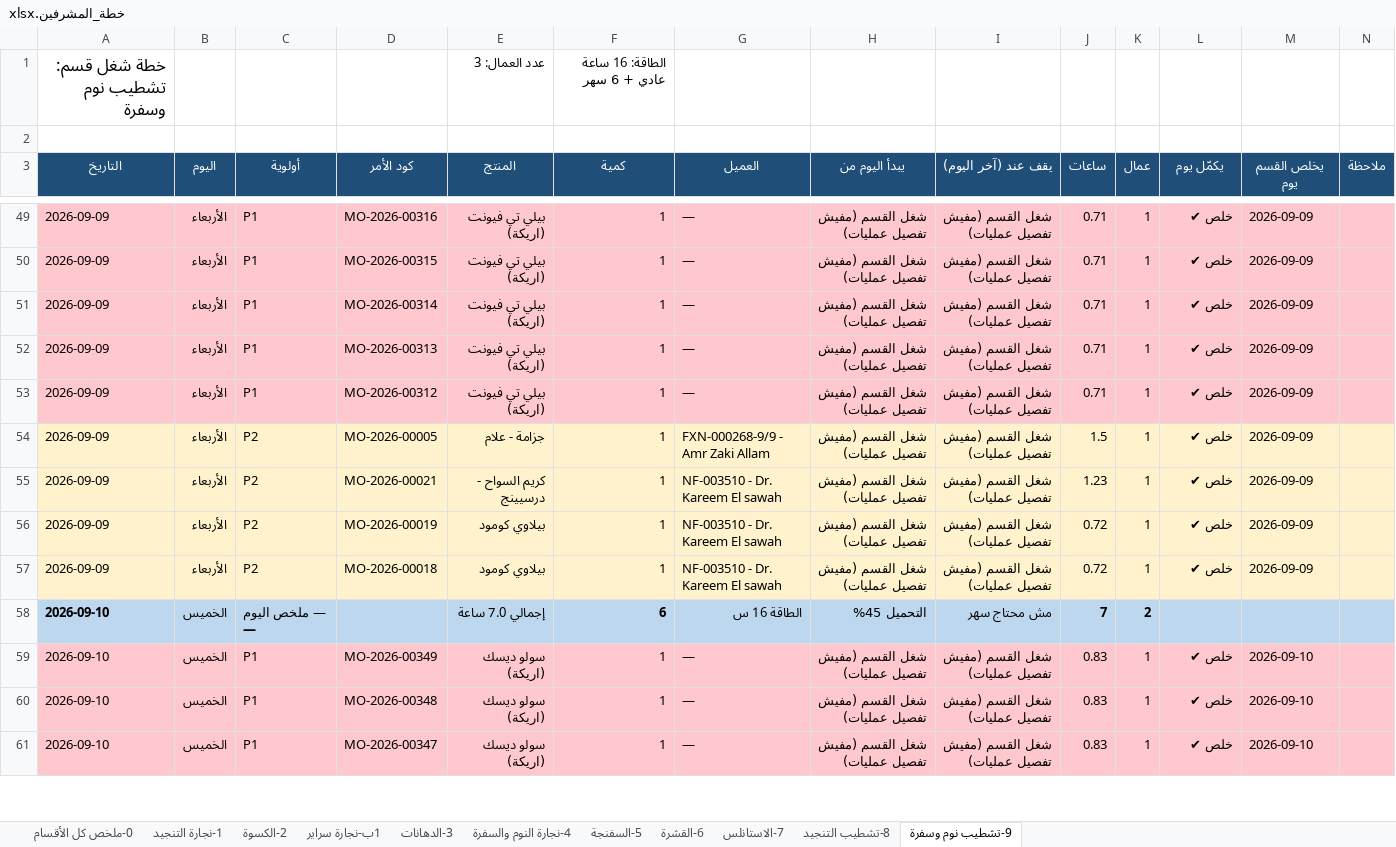
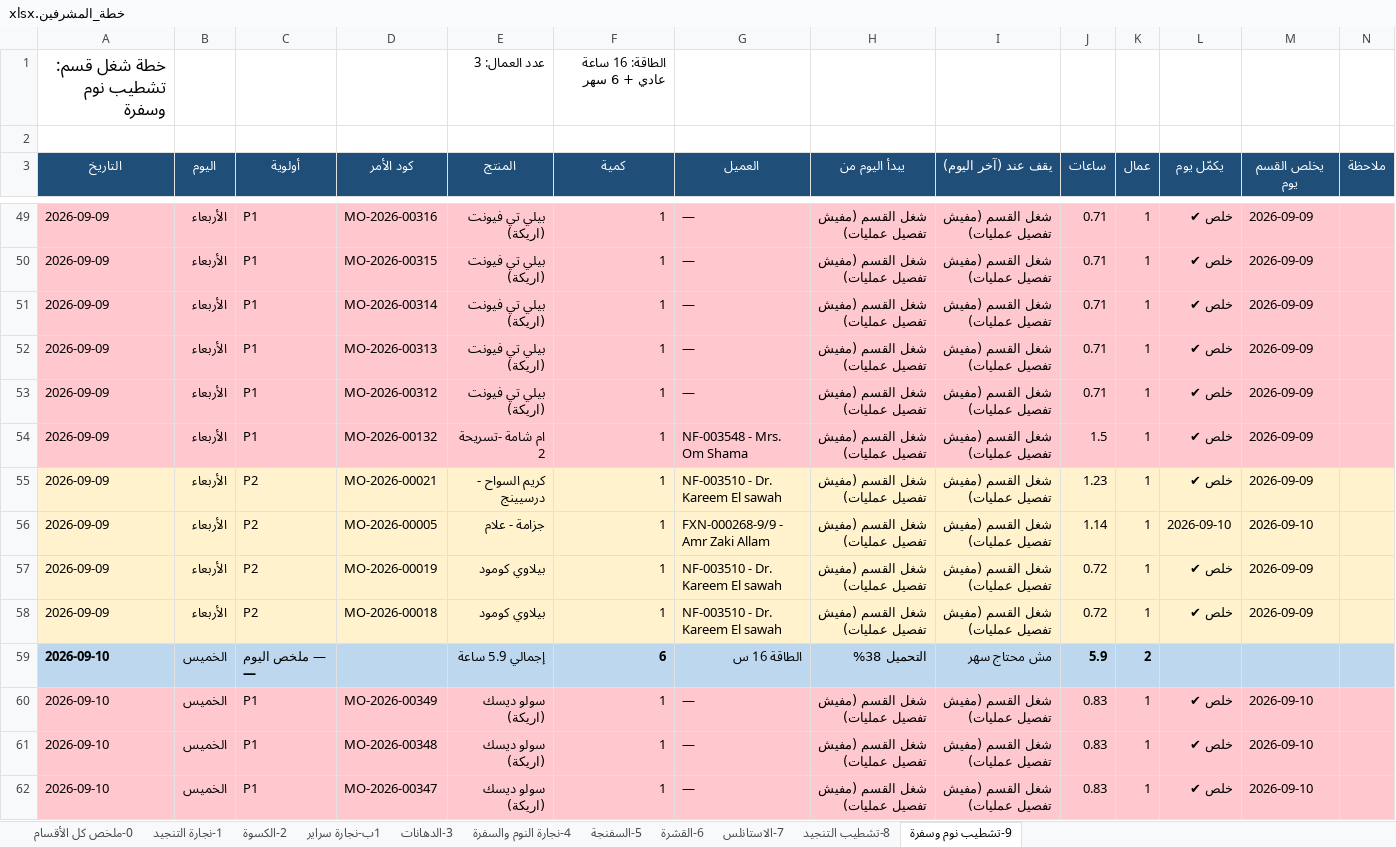
Before and after one commit to furx491/assesment, an Excel workbook: production-plan/خطة_المشرفين.xlsx, sheet 9-تشطيب نوم وسفرة, drawn as a sheet; only a part is shown, gaps mark what is left out; values as stored, in another font and other column widths than the file's, no borders; addresses are those after the commit; the diff covers the shown part only; the diff names each change by its address in the sheet, - before the commit and + after, or states it on an @@ line.

```diff
--- a/production-plan/خطة_المشرفين.xlsx (sheet 9-تشطيب نوم وسفرة)
+++ b/production-plan/خطة_المشرفين.xlsx (sheet 9-تشطيب نوم وسفرة)
-A54:N54 fill: #FFF2CC
+A54:N54 fill: #FFC7CE
-C54 (أولوية): P2
+C54 (أولوية): P1
-D54 (كود الأمر): MO-2026-00005
+D54 (كود الأمر): MO-2026-00132
-E54 (المنتج): جزامة - علام
+E54 (المنتج): ام شامة -تسريحة 2
-G54 (العميل): FXN-000268-9/9 - Amr Zaki Allam
+G54 (العميل): NF-003548 - Mrs. Om Shama
+row 56: 2026-09-09 | الأربعاء | P2 | MO-2026-00005 | جزامة - علام | 1 | FXN-000268-9/9 - Amr Zaki Allam | شغل القسم (مفيش تفصيل عمليات) | شغل القسم (مفيش تفصيل عمليات) | 1.14 | 1 | 2026-09-10 | 2026-09-10
-E59 (المنتج): إجمالي 7.0 ساعة
+E59 (المنتج): إجمالي 5.9 ساعة
-H59 (يبدأ اليوم من): التحميل 45%
+H59 (يبدأ اليوم من): التحميل 38%
-J59 (ساعات): 7
+J59 (ساعات): 5.9
```
Also changed, not shown: 1 added row, 1 removed row and 4 edited cells elsewhere in this sheet, sheet 2-الكسوة, sheet 8-تشطيب التنجيد, sheet 3-الدهانات, sheet 0-ملخص كل الأقسام, production-plan/PRODUCTION_PLAN.xlsx, 2 other files.
